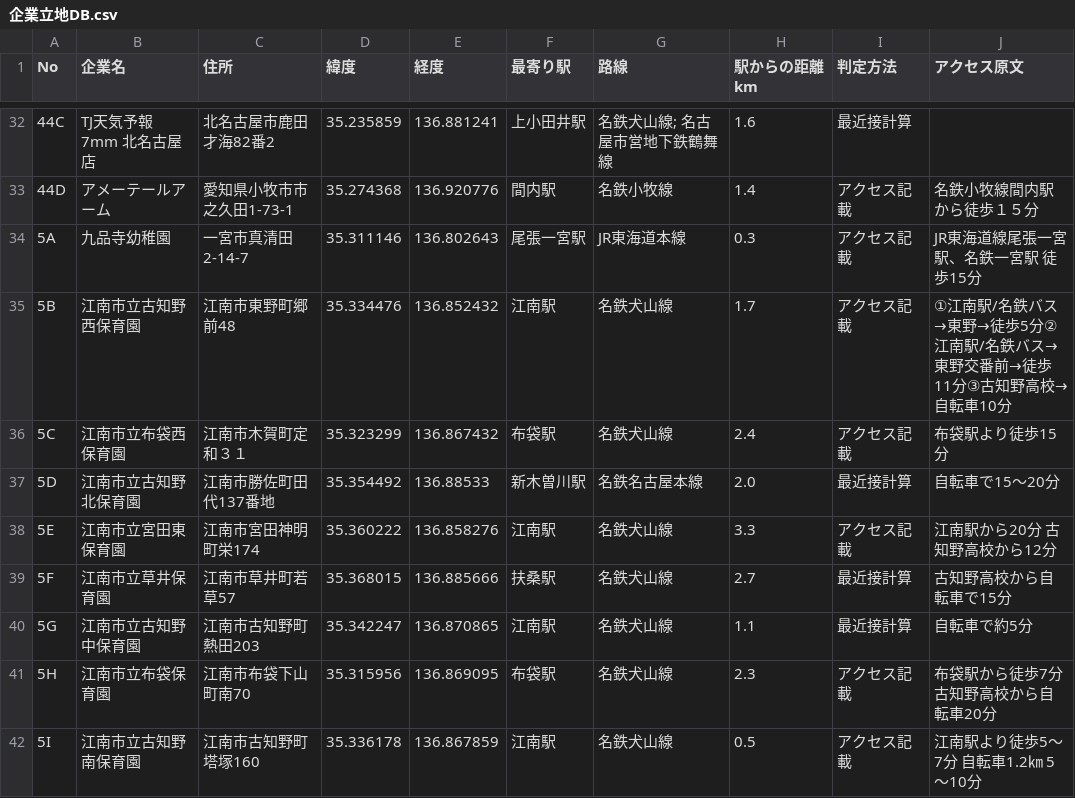
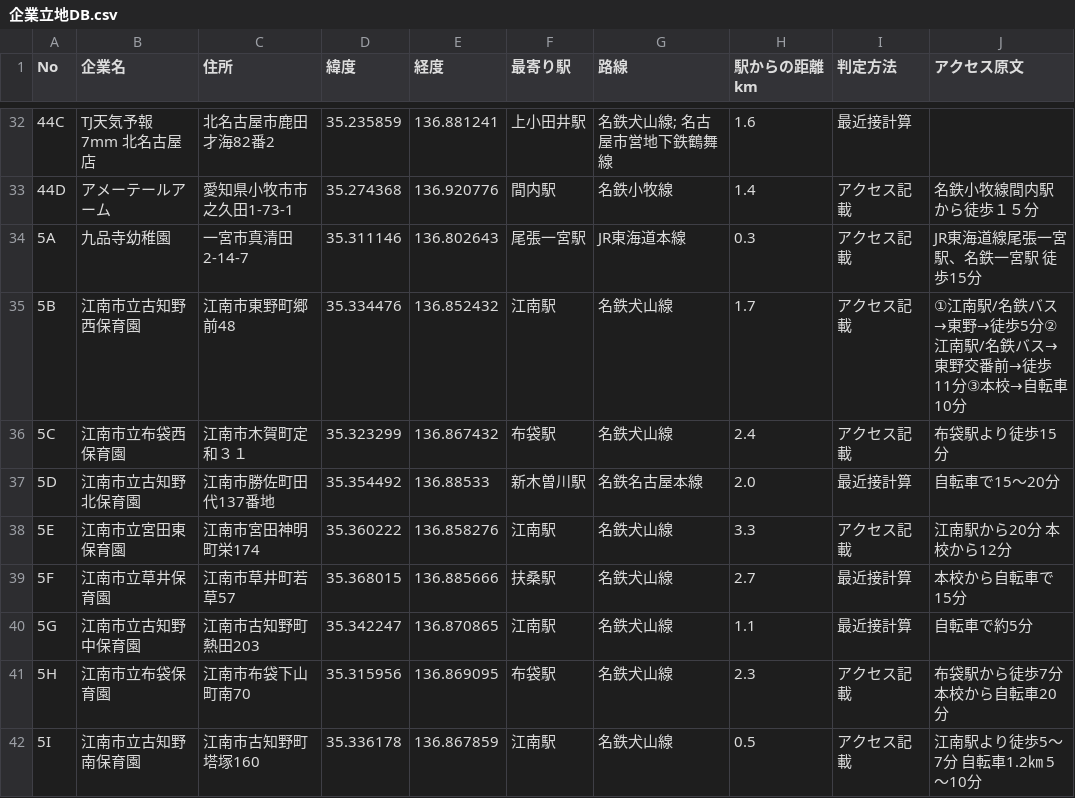
Before and after one commit to mkt918/internship-map, a CSV file: 企業立地DB.csv, drawn as a sheet; only a part is shown, gaps mark what is left out; the diff covers the shown part only.

```diff
--- a/企業立地DB.csv
+++ b/企業立地DB.csv
@@ -34,9 +34,9 @@
 5A,九品寺幼稚園,一宮市真清田2-14-7,35.311146,136.802643,尾張一宮駅,JR東海道本線,0.3,アクセス記載,JR東海道線尾張一宮駅、名鉄一宮駅　徒歩15分
-5B,江南市立古知野西保育園,江南市東野町郷前48,35.334476,136.852432,江南駅,名鉄犬山線,1.7,アクセス記載,①江南駅/名鉄バス→東野→徒歩5分②江南駅/名鉄バス→東野交番前→徒歩11分③古知野高校→自転車10分
+5B,江南市立古知野西保育園,江南市東野町郷前48,35.334476,136.852432,江南駅,名鉄犬山線,1.7,アクセス記載,①江南駅/名鉄バス→東野→徒歩5分②江南駅/名鉄バス→東野交番前→徒歩11分③本校→自転車10分
 5C,江南市立布袋西保育園,江南市木賀町定和３１,35.323299,136.867432,布袋駅,名鉄犬山線,2.4,アクセス記載,布袋駅より徒歩15分
 5D,江南市立古知野北保育園,江南市勝佐町田代137番地,35.354492,136.88533,新木曽川駅,名鉄名古屋本線,2.0,最近接計算,自転車で15～20分
-5E,江南市立宮田東保育園,江南市宮田神明町栄174,35.360222,136.858276,江南駅,名鉄犬山線,3.3,アクセス記載,江南駅から20分 古知野高校から12分
-5F,江南市立草井保育園,江南市草井町若草57,35.368015,136.885666,扶桑駅,名鉄犬山線,2.7,最近接計算,古知野高校から自転車で15分
+5E,江南市立宮田東保育園,江南市宮田神明町栄174,35.360222,136.858276,江南駅,名鉄犬山線,3.3,アクセス記載,江南駅から20分 本校から12分
+5F,江南市立草井保育園,江南市草井町若草57,35.368015,136.885666,扶桑駅,名鉄犬山線,2.7,最近接計算,本校から自転車で15分
 5G,江南市立古知野中保育園,江南市古知野町熱田203,35.342247,136.870865,江南駅,名鉄犬山線,1.1,最近接計算,自転車で約5分
-5H,江南市立布袋保育園,江南市布袋下山町南70,35.315956,136.869095,布袋駅,名鉄犬山線,2.3,アクセス記載,布袋駅から徒歩7分 古知野高校から自転車20分
+5H,江南市立布袋保育園,江南市布袋下山町南70,35.315956,136.869095,布袋駅,名鉄犬山線,2.3,アクセス記載,布袋駅から徒歩7分 本校から自転車20分
 5I,江南市立古知野南保育園,江南市古知野町塔塚160,35.336178,136.867859,江南駅,名鉄犬山線,0.5,アクセス記載,江南駅より徒歩5～7分 自転車1.2㎞　5～10分
```
Also changed, not shown: 6 edited cells elsewhere in this file, 260710_企業データ.csv, 260714_企業データ.csv, 4 other files.
